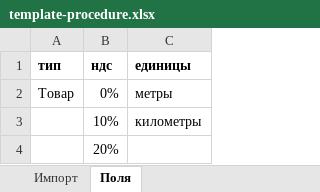
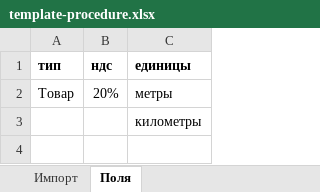
Before and after one commit to Nakonsta/Yoko, an Excel workbook: src/assets/documents/template-procedure.xlsx, sheet Поля, drawn as a sheet; values as stored, in another font and other column widths than the file's, no borders; the diff names each change by its address in the sheet, - before the commit and + after, or states it on an @@ line.

```diff
--- a/src/assets/documents/template-procedure.xlsx (sheet Поля)
+++ b/src/assets/documents/template-procedure.xlsx (sheet Поля)
-B2 (ндс): 0%
+B2 (ндс): 20%
-B3 (ндс): 10%
+B3 (ндс): (empty)
-row 4:  | 20%
```
Also changed, not shown: 12 other files.
